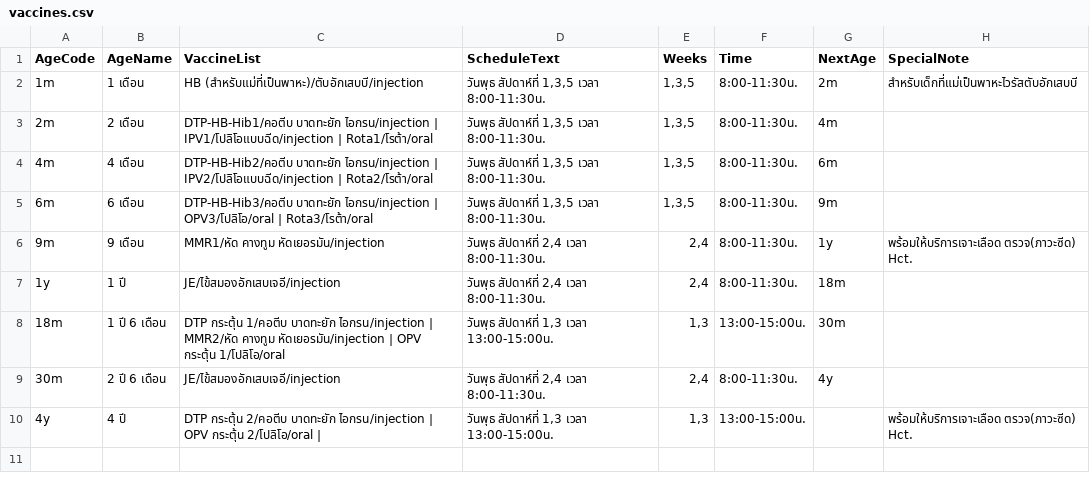
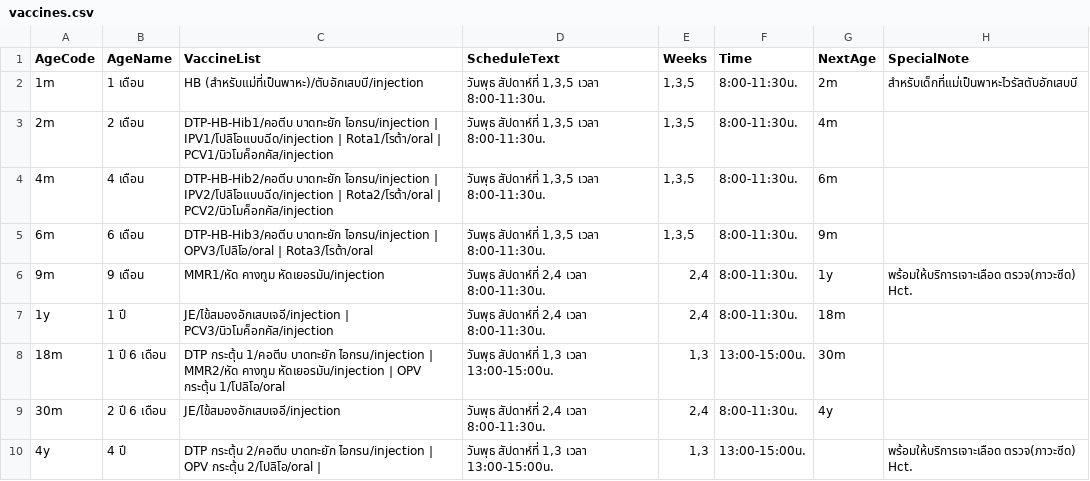
Before and after one commit to preeniin/wnyhos_wcc-vaccine, a CSV file: data/vaccines.csv, drawn as a sheet.

```diff
--- a/data/vaccines.csv
+++ b/data/vaccines.csv
@@ -2,7 +2,7 @@ AgeCode,AgeName,VaccineList,ScheduleText,Weeks,Time,NextAge,SpecialNote
 1m,1 เดือน,HB (สำหรับแม่ที่เป็นพาหะ)/ตับอักเสบบี/injection,"วันพุธ สัปดาห์ที่ 1,3,5 เวลา 8:00-11:30น.","1,3,5",8:00-11:30น.,2m,สำหรับเด็กที่แม่เป็นพาหะไวรัสตับอักเสบบี
-2m,2 เดือน,DTP-HB-Hib1/คอตีบ บาดทะยัก ไอกรน/injection | IPV1/โปลิโอแบบฉีด/injection | Rota1/โรต้า/oral,"วันพุธ สัปดาห์ที่ 1,3,5 เวลา 8:00-11:30น.","1,3,5",8:00-11:30น.,4m,
-4m,4 เดือน,DTP-HB-Hib2/คอตีบ บาดทะยัก ไอกรน/injection | IPV2/โปลิโอแบบฉีด/injection | Rota2/โรต้า/oral,"วันพุธ สัปดาห์ที่ 1,3,5 เวลา 8:00-11:30น.","1,3,5",8:00-11:30น.,6m,
+2m,2 เดือน,DTP-HB-Hib1/คอตีบ บาดทะยัก ไอกรน/injection | IPV1/โปลิโอแบบฉีด/injection | Rota1/โรต้า/oral | PCV1/นิวโมค็อกคัส/injection,"วันพุธ สัปดาห์ที่ 1,3,5 เวลา 8:00-11:30น.","1,3,5",8:00-11:30น.,4m,
+4m,4 เดือน,DTP-HB-Hib2/คอตีบ บาดทะยัก ไอกรน/injection | IPV2/โปลิโอแบบฉีด/injection | Rota2/โรต้า/oral | PCV2/นิวโมค็อกคัส/injection,"วันพุธ สัปดาห์ที่ 1,3,5 เวลา 8:00-11:30น.","1,3,5",8:00-11:30น.,6m,
 6m,6 เดือน,DTP-HB-Hib3/คอตีบ บาดทะยัก ไอกรน/injection | OPV3/โปลิโอ/oral | Rota3/โรต้า/oral,"วันพุธ สัปดาห์ที่ 1,3,5 เวลา 8:00-11:30น.","1,3,5",8:00-11:30น.,9m,
 9m,9 เดือน,MMR1/หัด คางทูม หัดเยอรมัน/injection,"วันพุธ สัปดาห์ที่ 2,4 เวลา 8:00-11:30น.","2,4",8:00-11:30น.,1y,พร้อมให้บริการเจาะเลือด ตรวจ(ภาวะซีด) Hct.
-1y,1 ปี,JE/ไข้สมองอักเสบเจอี/injection,"วันพุธ สัปดาห์ที่ 2,4 เวลา 8:00-11:30น.","2,4",8:00-11:30น.,18m,
+1y,1 ปี,JE/ไข้สมองอักเสบเจอี/injection | PCV3/นิวโมค็อกคัส/injection,"วันพุธ สัปดาห์ที่ 2,4 เวลา 8:00-11:30น.","2,4",8:00-11:30น.,18m,
 18m,1 ปี 6 เดือน,DTP กระตุ้น 1/คอตีบ บาดทะยัก ไอกรน/injection | MMR2/หัด คางทูม หัดเยอรมัน/injection | OPV กระตุ้น 1/โปลิโอ/oral,"วันพุธ สัปดาห์ที่ 1,3 เวลา 13:00-15:00น.","1,3",13:00-15:00น.,30m,
```
